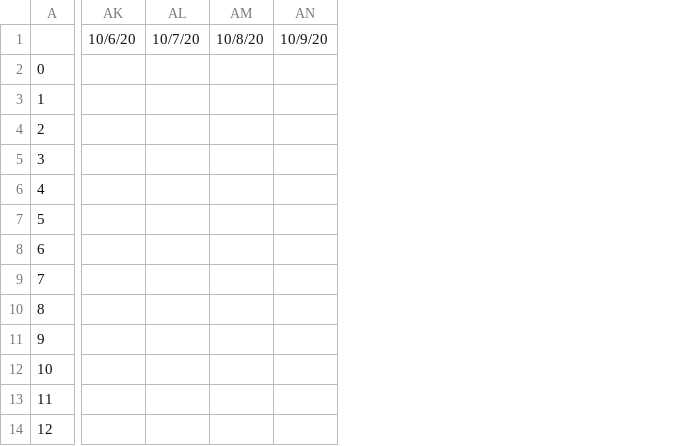
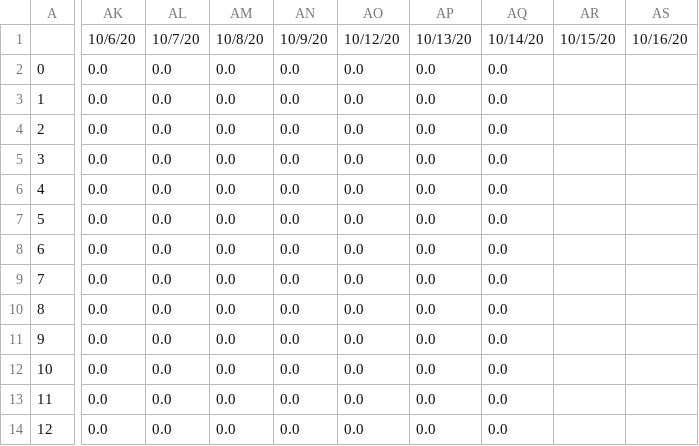
Before and after one commit to e-kirkland/forsythk12covid, a CSV file: forsythk12_covid_data.csv, drawn as a sheet; only a part is shown, gaps mark what is left out; removed rows and columns are numbered as before the commit, all else as after; the diff covers the shown part only; the diff names each change by its address in the sheet, - before the commit and + after, or states it on an @@ line.

```diff
--- a/forsythk12_covid_data.csv
+++ b/forsythk12_covid_data.csv
-column AK, row 1: 10/6/20
-column AL, row 1: 10/7/20
-column AM, row 1: 10/8/20
-column AN, row 1: 10/9/20
+column AK, rows 1-14: 10/6/20 | 0.0 | 0.0 | 0.0 | 0.0 | 0.0 | 0.0 | 0.0 | 0.0 | 0.0 | 0.0 | 0.0 | 0.0 | 0.0
+column AL, rows 1-14: 10/7/20 | 0.0 | 0.0 | 0.0 | 0.0 | 0.0 | 0.0 | 0.0 | 0.0 | 0.0 | 0.0 | 0.0 | 0.0 | 0.0
+column AM, rows 1-14: 10/8/20 | 0.0 | 0.0 | 0.0 | 0.0 | 0.0 | 0.0 | 0.0 | 0.0 | 0.0 | 0.0 | 0.0 | 0.0 | 0.0
+column AN, rows 1-14: 10/9/20 | 0.0 | 0.0 | 0.0 | 0.0 | 0.0 | 0.0 | 0.0 | 0.0 | 0.0 | 0.0 | 0.0 | 0.0 | 0.0
+column AO, rows 1-14: 10/12/20 | 0.0 | 0.0 | 0.0 | 0.0 | 0.0 | 0.0 | 0.0 | 0.0 | 0.0 | 0.0 | 0.0 | 0.0 | 0.0
+column AP, rows 1-14: 10/13/20 | 0.0 | 0.0 | 0.0 | 0.0 | 0.0 | 0.0 | 0.0 | 0.0 | 0.0 | 0.0 | 0.0 | 0.0 | 0.0
+column AQ, rows 1-14: 10/14/20 | 0.0 | 0.0 | 0.0 | 0.0 | 0.0 | 0.0 | 0.0 | 0.0 | 0.0 | 0.0 | 0.0 | 0.0 | 0.0
+column AR, row 1: 10/15/20
+column AS, row 1: 10/16/20
```
Also changed, not shown: 26 edited cells elsewhere in this file, 1 other file.
